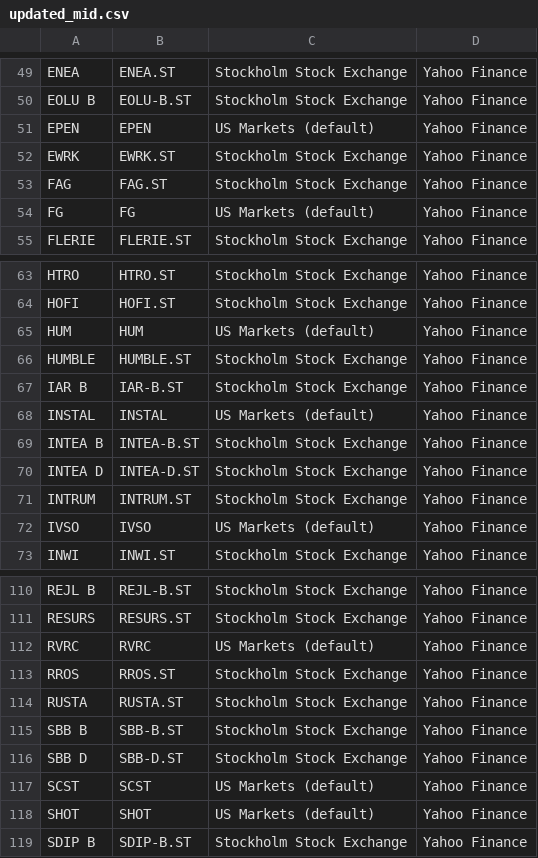
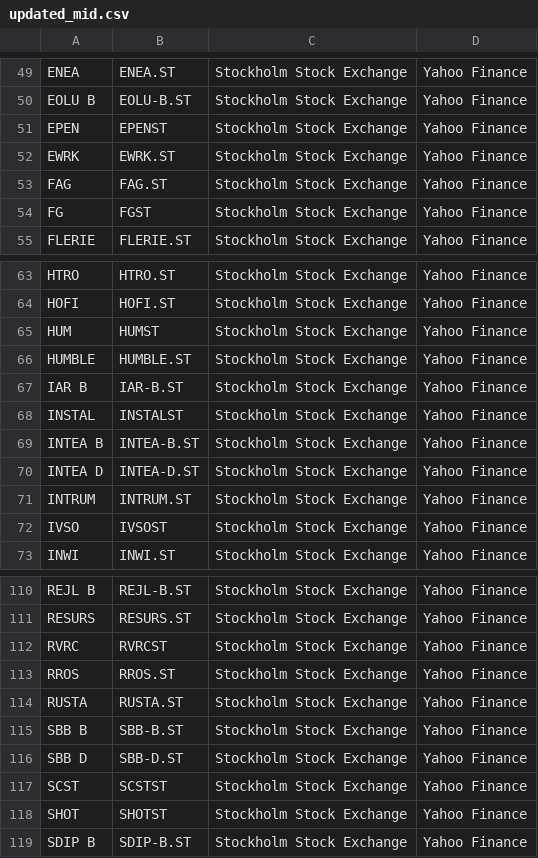
Before and after one commit to JCA374/ReplitStock, a CSV file: csv/updated_mid.csv, drawn as a sheet; only a part is shown, gaps mark what is left out; the diff covers the shown part only.

```diff
--- a/csv/updated_mid.csv
+++ b/csv/updated_mid.csv
@@ -50,6 +50,6 @@ ENEA,ENEA.ST,Stockholm Stock Exchange,Yahoo Finance
 EOLU B,EOLU-B.ST,Stockholm Stock Exchange,Yahoo Finance
-EPEN,EPEN,US Markets (default),Yahoo Finance
+EPEN,EPENST,Stockholm Stock Exchange,Yahoo Finance
 EWRK,EWRK.ST,Stockholm Stock Exchange,Yahoo Finance
 FAG,FAG.ST,Stockholm Stock Exchange,Yahoo Finance
-FG,FG,US Markets (default),Yahoo Finance
+FG,FGST,Stockholm Stock Exchange,Yahoo Finance
 FLERIE,FLERIE.ST,Stockholm Stock Exchange,Yahoo Finance
@@ -64,6 +64,6 @@ HTRO,HTRO.ST,Stockholm Stock Exchange,Yahoo Finance
 HOFI,HOFI.ST,Stockholm Stock Exchange,Yahoo Finance
-HUM,HUM,US Markets (default),Yahoo Finance
+HUM,HUMST,Stockholm Stock Exchange,Yahoo Finance
 HUMBLE,HUMBLE.ST,Stockholm Stock Exchange,Yahoo Finance
 IAR B,IAR-B.ST,Stockholm Stock Exchange,Yahoo Finance
-INSTAL,INSTAL,US Markets (default),Yahoo Finance
+INSTAL,INSTALST,Stockholm Stock Exchange,Yahoo Finance
 INTEA B,INTEA-B.ST,Stockholm Stock Exchange,Yahoo Finance
@@ -71,3 +71,3 @@ INTEA D,INTEA-D.ST,Stockholm Stock Exchange,Yahoo Finance
 INTRUM,INTRUM.ST,Stockholm Stock Exchange,Yahoo Finance
-IVSO,IVSO,US Markets (default),Yahoo Finance
+IVSO,IVSOST,Stockholm Stock Exchange,Yahoo Finance
 INWI,INWI.ST,Stockholm Stock Exchange,Yahoo Finance
@@ -111,3 +111,3 @@ REJL B,REJL-B.ST,Stockholm Stock Exchange,Yahoo Finance
 RESURS,RESURS.ST,Stockholm Stock Exchange,Yahoo Finance
-RVRC,RVRC,US Markets (default),Yahoo Finance
+RVRC,RVRCST,Stockholm Stock Exchange,Yahoo Finance
 RROS,RROS.ST,Stockholm Stock Exchange,Yahoo Finance
@@ -116,4 +116,4 @@ SBB B,SBB-B.ST,Stockholm Stock Exchange,Yahoo Finance
 SBB D,SBB-D.ST,Stockholm Stock Exchange,Yahoo Finance
-SCST,SCST,US Markets (default),Yahoo Finance
-SHOT,SHOT,US Markets (default),Yahoo Finance
+SCST,SCSTST,Stockholm Stock Exchange,Yahoo Finance
+SHOT,SHOTST,Stockholm Stock Exchange,Yahoo Finance
 SDIP B,SDIP-B.ST,Stockholm Stock Exchange,Yahoo Finance
```
Also changed, not shown: 40 edited cells elsewhere in this file, csv/updated_small.csv, 1 other file.
